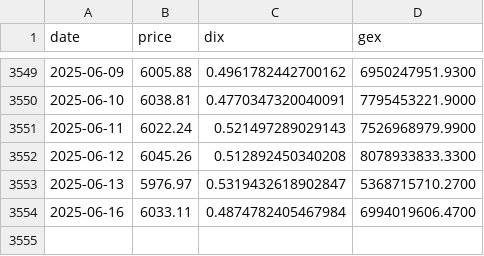
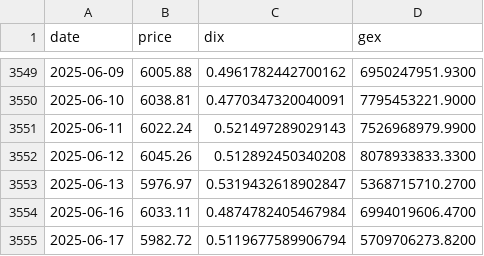
Before and after one commit to caribbel/DIX, a CSV file: DIX.csv, drawn as a sheet; only a part is shown, gaps mark what is left out; the diff names each change by its address in the sheet, - before the commit and + after, or states it on an @@ line.

```diff
--- a/DIX.csv
+++ b/DIX.csv
+row 3555: 2025-06-17 | 5982.72 | 0.5119677589906794 | 5709706273.8200
```
